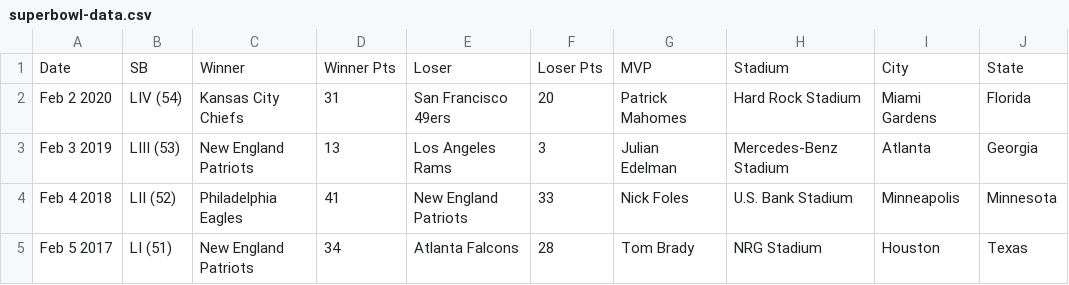
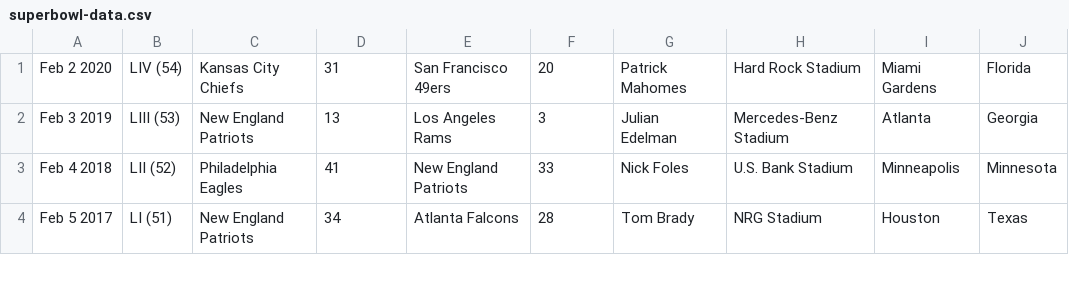
Before and after one commit to claytonwgilbert/Personal-Projects, a CSV file: Spring/nfl-superbowl-dashboard-backend/src/main/resources/superbowl-data.csv, drawn as a sheet; only a part is shown; the diff names each change by its address in the sheet, - before the commit and + after, or states it on an @@ line.

Commit message:
Have backend data loaded into database

```diff
--- a/Spring/nfl-superbowl-dashboard-backend/src/main/resources/superbowl-data.csv
+++ b/Spring/nfl-superbowl-dashboard-backend/src/main/resources/superbowl-data.csv
-row 1: Date | SB | Winner | Winner Pts | Loser | Loser Pts | MVP | Stadium | City | State
```
Also changed, not shown: 7 other files.
